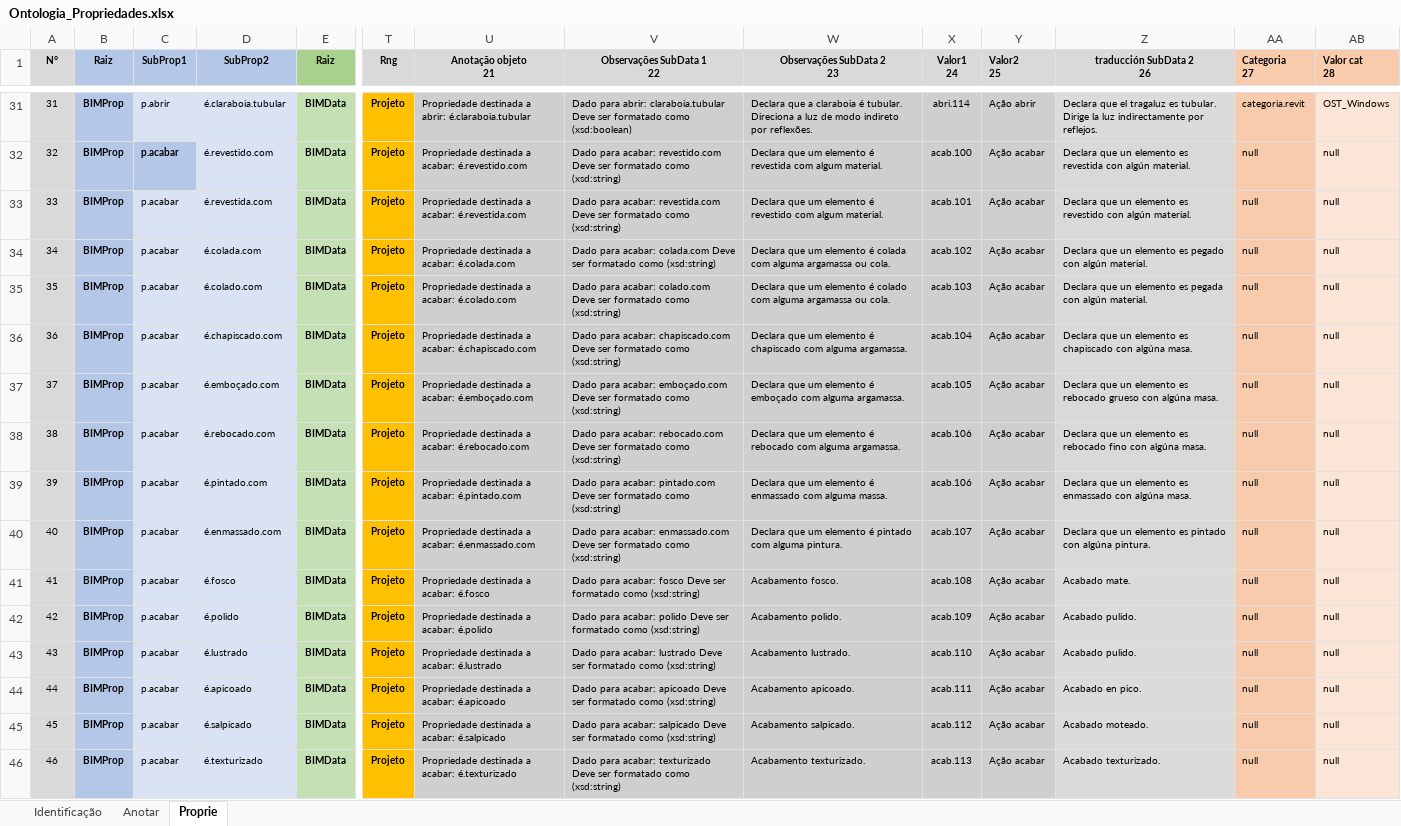
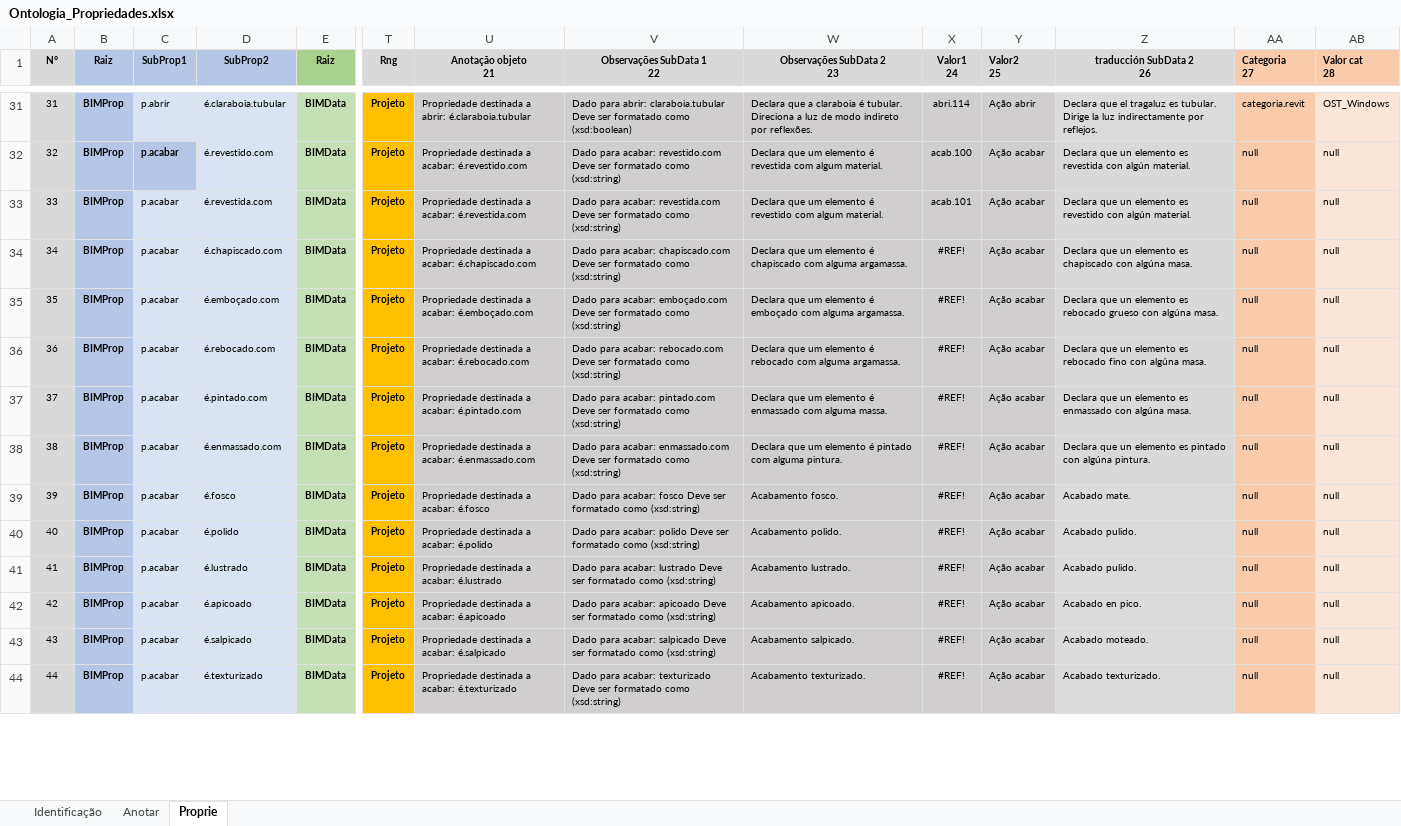
Before and after one commit to JLMenegotto/OntologiaBIM, an Excel workbook: Versão5/Ontologia_Propriedades.xlsx, sheet Proprie, drawn as a sheet; only a part is shown, gaps mark what is left out; values as stored, in another font and other column widths than the file's, no borders; conditional formats not drawn; removed rows and columns are numbered as before the commit, all else as after; rows hold the shown columns only; the diff covers the shown part only; the diff names each change by its address in the sheet, - before the commit and + after, or states it on an @@ line.

Commit message:
Add files via upload

```diff
--- a/Versão5/Ontologia_Propriedades.xlsx (sheet Proprie)
+++ b/Versão5/Ontologia_Propriedades.xlsx (sheet Proprie)
-row 34: 34 | BIMProp | p.acabar | é.colada.com | BIMData | Projeto | Propriedade destinada a acabar: é.colada.com | Dado para acabar: colada.com Deve ser formatado como (xsd:string) | Declara que um elemento é colada com alguma argamassa ou cola. | acab.102 | Ação acabar | Declara que un elemento es pegado con algún material. | null | null
-row 35: 35 | BIMProp | p.acabar | é.colado.com | BIMData | Projeto | Propriedade destinada a acabar: é.colado.com | Dado para acabar: colado.com Deve ser formatado como (xsd:string) | Declara que um elemento é colado com alguma argamassa ou cola. | acab.103 | Ação acabar | Declara que un elemento es pegada con algún material. | null | null
@@ column A (N°) renumbered from row 34 down @@
-X34 (Valor1 24): acab.104
+X34 (Valor1 24): #REF!
-X35 (Valor1 24): acab.105
+X35 (Valor1 24): #REF!
-X36:X37 (Valor1 24): acab.106
+X36:X37 (Valor1 24): #REF!
-X38 (Valor1 24): acab.107
+X38 (Valor1 24): #REF!
-X39 (Valor1 24): acab.108
+X39 (Valor1 24): #REF!
-X40 (Valor1 24): acab.109
+X40 (Valor1 24): #REF!
-X41 (Valor1 24): acab.110
+X41 (Valor1 24): #REF!
-X42 (Valor1 24): acab.111
+X42 (Valor1 24): #REF!
-X43 (Valor1 24): acab.112
+X43 (Valor1 24): #REF!
-X44 (Valor1 24): acab.113
+X44 (Valor1 24): #REF!
```
Also changed, not shown: 2 added rows and 12 edited cells elsewhere in this sheet, sheet Identificação, formulas that keep their value.
